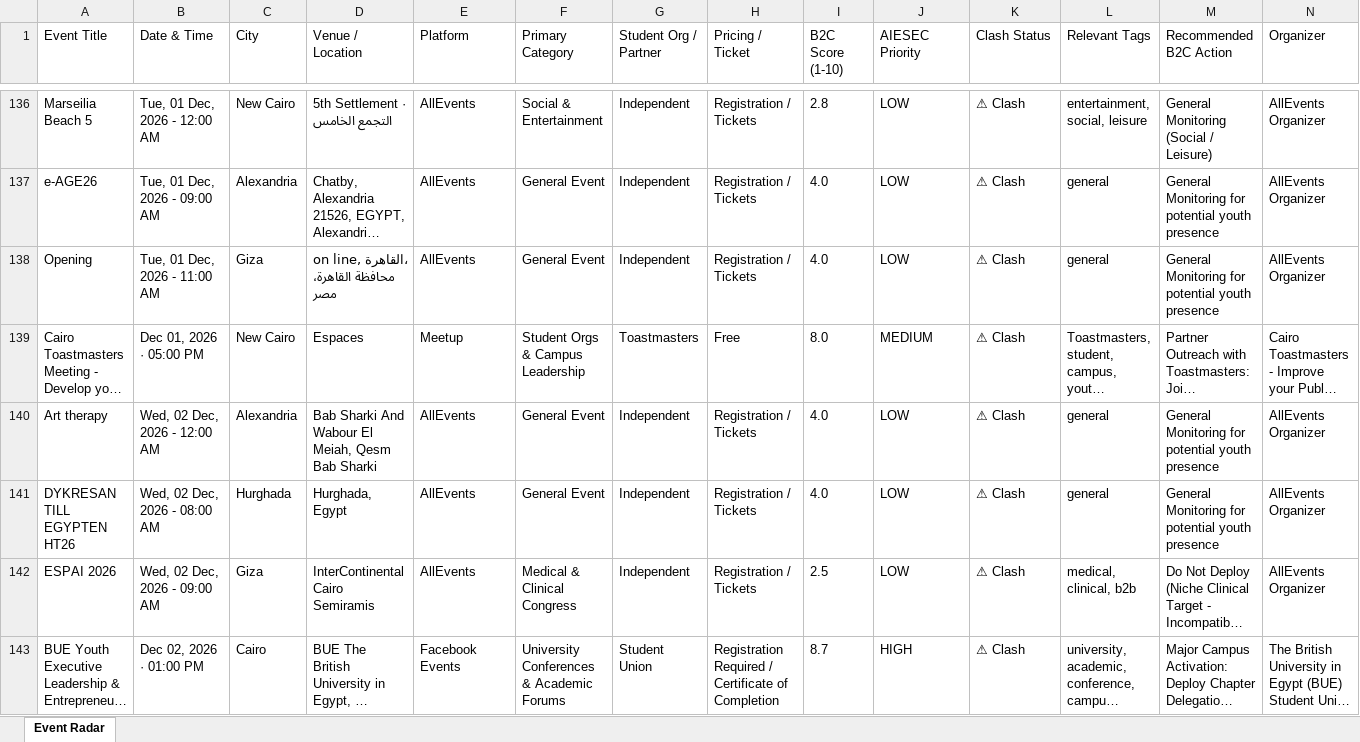
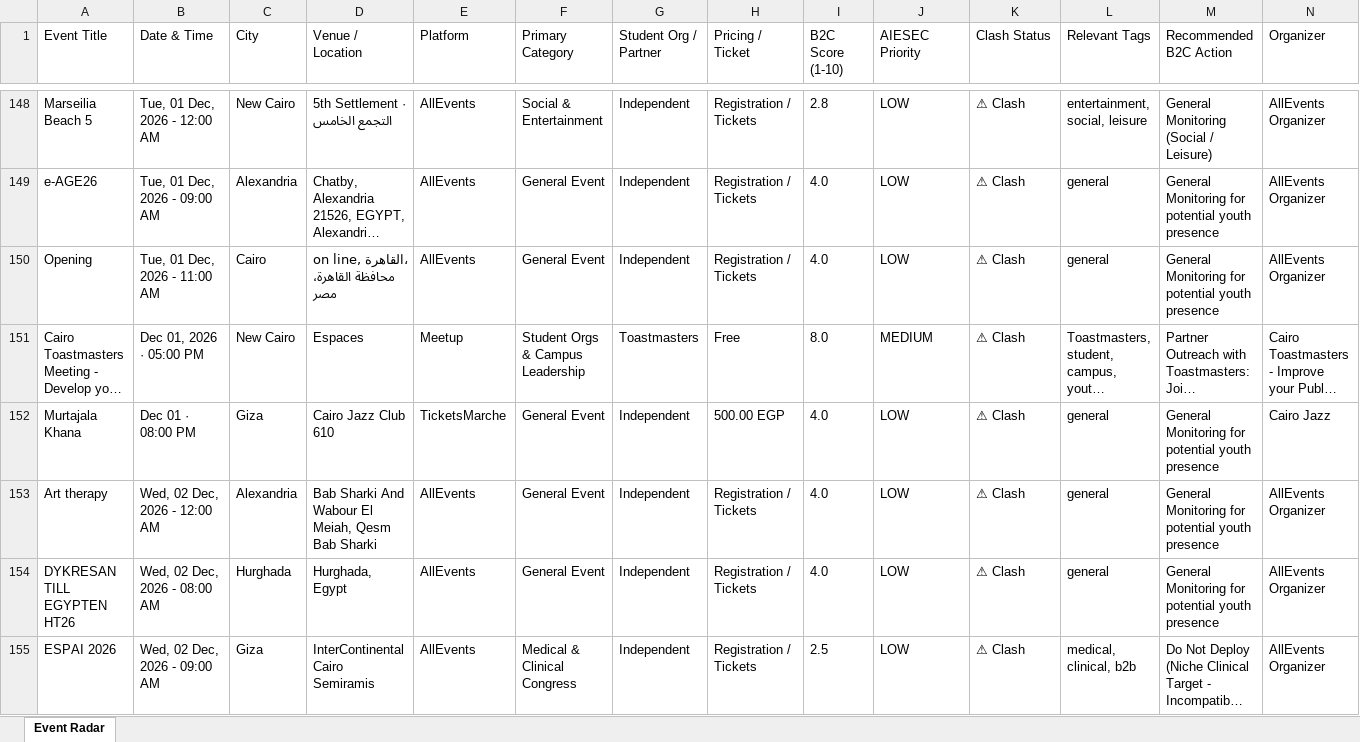
Before and after one commit to abdelrahmanmotazz/aiesec-event-radar, an Excel workbook: data/aiesec_egypt_events_latest.xlsx, sheet Event Radar, drawn as a sheet; only a part is shown, gaps mark what is left out; the shorter side is filled out with more unchanged rows; long unchanged cells end in …; values as stored, in another font and other column widths than the file's, no borders; addresses are those after the commit; rows hold the shown columns only; the diff covers the shown part only; the diff names each change by its address in the sheet, - before the commit and + after, or states it on an @@ line.

```diff
--- a/data/aiesec_egypt_events_latest.xlsx (sheet Event Radar)
+++ b/data/aiesec_egypt_events_latest.xlsx (sheet Event Radar)
-C150 (City): Giza
+C150 (City): Cairo
+row 152: Murtajala Khana | Dec 01 · 08:00 PM | Giza | Cairo Jazz Club 610 | TicketsMarche | General Event | Independent | 500.00 EGP | 4.0 | LOW | ⚠ Clash | general | General Monitoring for potential youth presence | Cairo Jazz
```
Also changed, not shown: 18 added rows, 3 removed rows, 9 moved rows and 7 edited cells elsewhere in this sheet, data/egypt_b2c_events_latest.xlsx, docs/data/aiesec_egypt_events_latest.xlsx, 10 other files.
